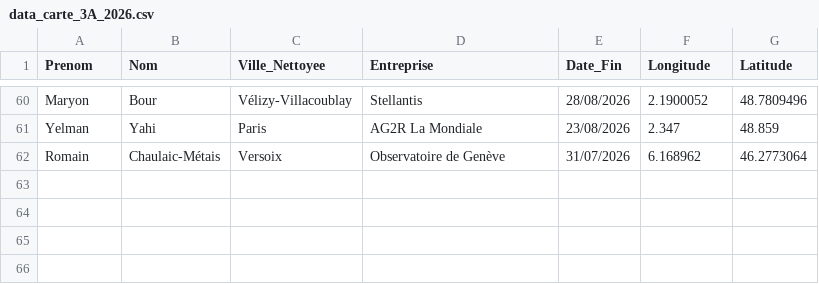
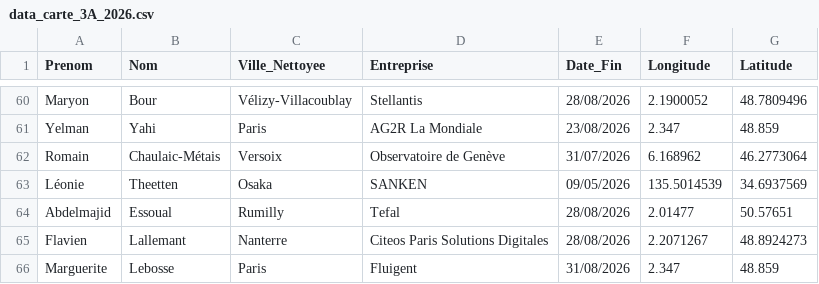
Before and after one commit to ThunderBipBoup/carte_3a_2026, a CSV file: data_carte_3A_2026.csv, drawn as a sheet; only a part is shown, gaps mark what is left out.

Commit message:
data 28/02

```diff
--- a/data_carte_3A_2026.csv
+++ b/data_carte_3A_2026.csv
@@ -62 +62,5 @@ Yelman,Yahi,Paris,AG2R La Mondiale,23/08/2026,2.347,48.859
 Romain,Chaulaic-Métais,Versoix,Observatoire de Genève,31/07/2026,6.168962,46.2773064
+Léonie,Theetten,Osaka,SANKEN,09/05/2026,135.5014539,34.6937569
+Abdelmajid,Essoual,Rumilly ,Tefal,28/08/2026,2.01477,50.57651
+Flavien,Lallemant,Nanterre,Citeos Paris Solutions Digitales,28/08/2026,2.2071267,48.8924273
+Marguerite,Lebosse,Paris,Fluigent,31/08/2026,2.347,48.859
```
